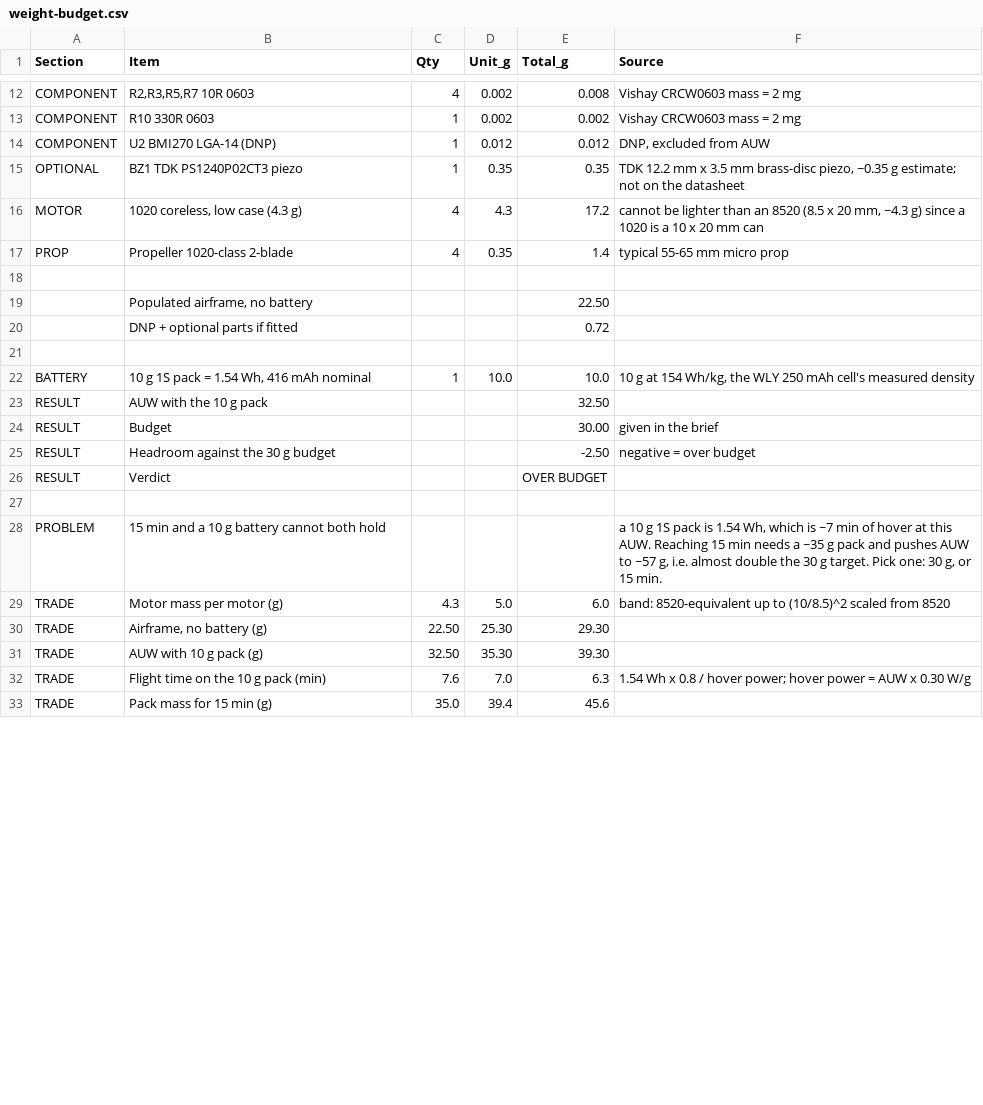
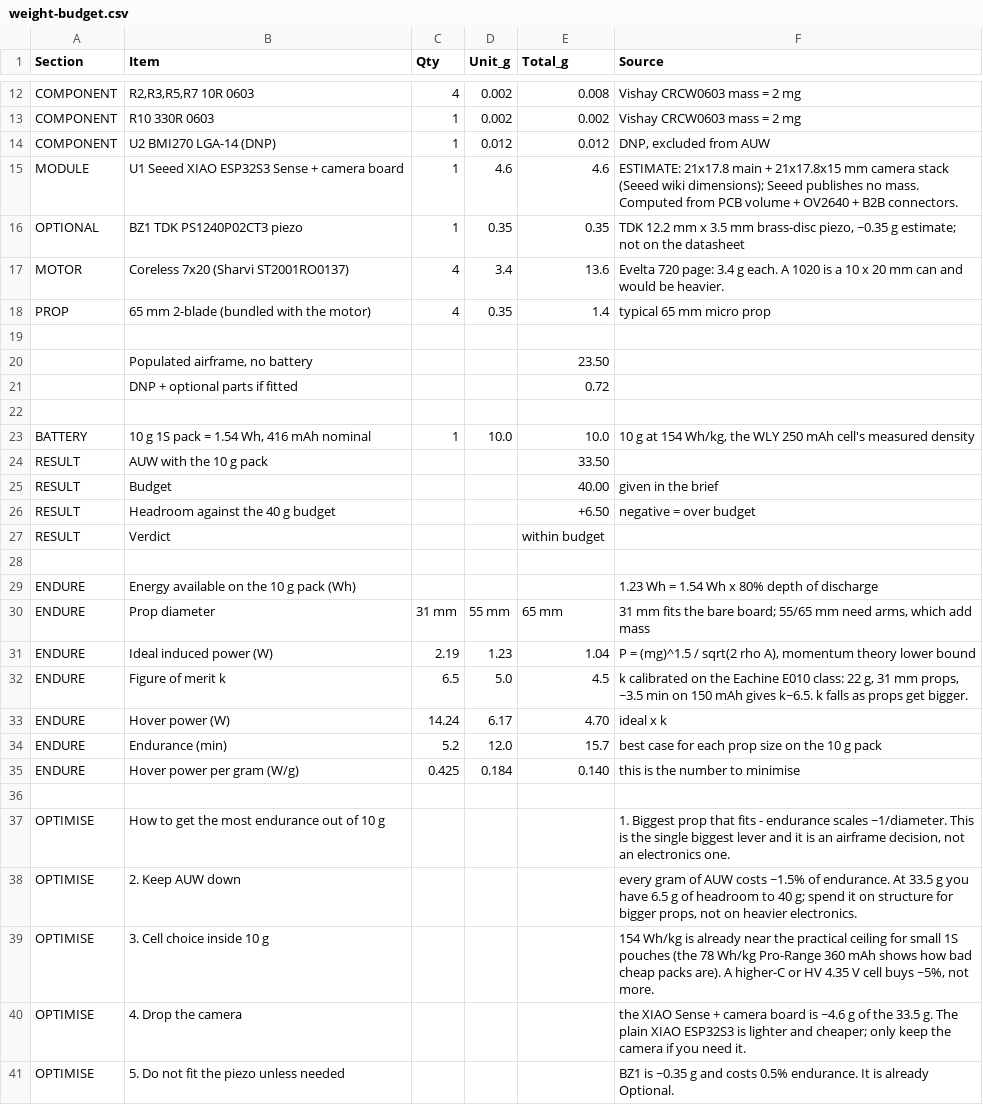
Before and after one commit to Nemo-010/mini-bom, a CSV file: weight-budget.csv, drawn as a sheet; only a part is shown, gaps mark what is left out; the diff covers the shown part only.

```diff
--- a/weight-budget.csv
+++ b/weight-budget.csv
@@ -14,7 +14,8 @@ COMPONENT,R10 330R 0603,1,0.002,0.002,Vishay CRCW0603 mass = 2 mg
 COMPONENT,U2 BMI270 LGA-14 (DNP),1,0.012,0.012,"DNP, excluded from AUW"
+MODULE,U1 Seeed XIAO ESP32S3 Sense + camera board,1,4.6,4.6,ESTIMATE: 21x17.8 main + 21x17.8x15 mm camera stack (Seeed wiki dimensions); Seeed publishes no mass. Computed from PCB volume + OV2640 + B2B connectors.
 OPTIONAL,BZ1 TDK PS1240P02CT3 piezo,1,0.35,0.35,"TDK 12.2 mm x 3.5 mm brass-disc piezo, ~0.35 g estimate; not on the datasheet"
-MOTOR,"1020 coreless, low case (4.3 g)",4,4.3,17.2,"cannot be lighter than an 8520 (8.5 x 20 mm, ~4.3 g) since a 1020 is a 10 x 20 mm can"
-PROP,Propeller 1020-class 2-blade,4,0.35,1.4,typical 55-65 mm micro prop
+MOTOR,Coreless 7x20 (Sharvi ST2001RO0137),4,3.4,13.6,Evelta 720 page: 3.4 g each. A 1020 is a 10 x 20 mm can and would be heavier.
+PROP,65 mm 2-blade (bundled with the motor),4,0.35,1.4,typical 65 mm micro prop
 
-,"Populated airframe, no battery",,,22.50,
+,"Populated airframe, no battery",,,23.50,
 ,DNP + optional parts if fitted,,,0.72,
@@ -22,12 +23,19 @@ PROP,Propeller 1020-class 2-blade,4,0.35,1.4,typical 55-65 mm micro prop
 BATTERY,"10 g 1S pack = 1.54 Wh, 416 mAh nominal",1,10.0,10.0,"10 g at 154 Wh/kg, the WLY 250 mAh cell's measured density"
-RESULT,AUW with the 10 g pack,,,32.50,
-RESULT,Budget,,,30.00,given in the brief
-RESULT,Headroom against the 30 g budget,,,-2.50,negative = over budget
-RESULT,Verdict,,,OVER BUDGET,
+RESULT,AUW with the 10 g pack,,,33.50,
+RESULT,Budget,,,40.00,given in the brief
+RESULT,Headroom against the 40 g budget,,,+6.50,negative = over budget
+RESULT,Verdict,,,within budget,
 
-PROBLEM,15 min and a 10 g battery cannot both hold,,,,"a 10 g 1S pack is 1.54 Wh, which is ~7 min of hover at this AUW. Reaching 15 min needs a ~35 g pack and pushes AUW to ~57 g, i.e. almost double the 30 g target. Pick one: 30 g, or 15 min."
-TRADE,Motor mass per motor (g),4.3,5.0,6.0,band: 8520-equivalent up to (10/8.5)^2 scaled from 8520
-TRADE,"Airframe, no battery (g)",22.50,25.30,29.30,
-TRADE,AUW with 10 g pack (g),32.50,35.30,39.30,
-TRADE,Flight time on the 10 g pack (min),7.6,7.0,6.3,1.54 Wh x 0.8 / hover power; hover power = AUW x 0.30 W/g
-TRADE,Pack mass for 15 min (g),35.0,39.4,45.6,
+ENDURE,Energy available on the 10 g pack (Wh),,,,1.23 Wh = 1.54 Wh x 80% depth of discharge
+ENDURE,Prop diameter,31 mm,55 mm,65 mm,"31 mm fits the bare board; 55/65 mm need arms, which add mass"
+ENDURE,Ideal induced power (W),2.19,1.23,1.04,"P = (mg)^1.5 / sqrt(2 rho A), momentum theory lower bound"
+ENDURE,Figure of merit k,6.5,5.0,4.5,"k calibrated on the Eachine E010 class: 22 g, 31 mm props, ~3.5 min on 150 mAh gives k~6.5. k falls as props get bigger."
+ENDURE,Hover power (W),14.24,6.17,4.70,ideal x k
+ENDURE,Endurance (min),5.2,12.0,15.7,best case for each prop size on the 10 g pack
+ENDURE,Hover power per gram (W/g),0.425,0.184,0.140,this is the number to minimise
+
+OPTIMISE,How to get the most endurance out of 10 g,,,,"1. Biggest prop that fits - endurance scales ~1/diameter. This is the single biggest lever and it is an airframe decision, not an electronics one."
+OPTIMISE,2. Keep AUW down,,,,"every gram of AUW costs ~1.5% of endurance. At 33.5 g you have 6.5 g of headroom to 40 g; spend it on structure for bigger props, not on heavier electronics."
+OPTIMISE,3. Cell choice inside 10 g,,,,"154 Wh/kg is already near the practical ceiling for small 1S pouches (the 78 Wh/kg Pro-Range 360 mAh shows how bad cheap packs are). A higher-C or HV 4.35 V cell buys ~5%, not more."
+OPTIMISE,4. Drop the camera,,,,the XIAO Sense + camera board is ~4.6 g of the 33.5 g. The plain XIAO ESP32S3 is lighter and cheaper; only keep the camera if you need it.
+OPTIMISE,5. Do not fit the piezo unless needed,,,,BZ1 is ~0.35 g and costs 0.5% endurance. It is already Optional.
```
Also changed, not shown: 2 added rows and 6 edited cells elsewhere in this file, bom-mini.csv, not-found-exact.csv, 2 other files.
